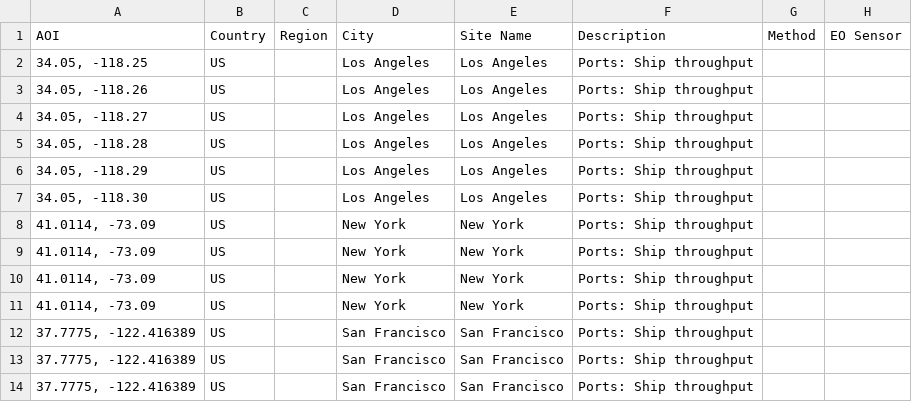
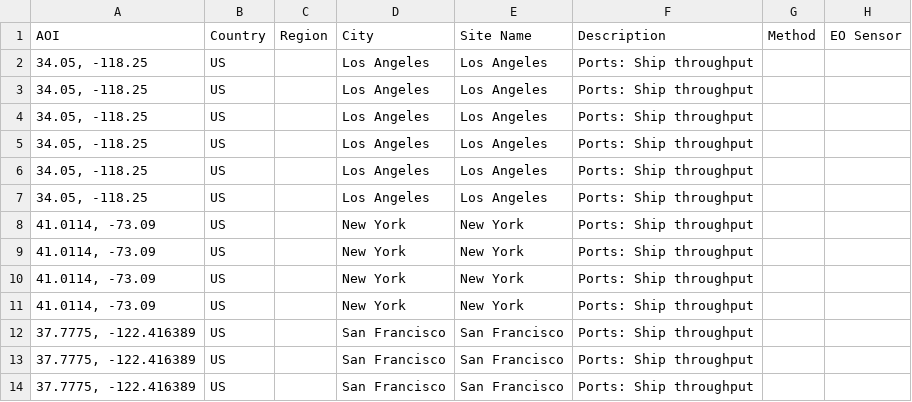
Before and after one commit to eurodatacube/eodash, a CSV file: app/public/data/trilateral/E13c.csv, drawn as a sheet; only a part is shown; the diff names each change by its address in the sheet, - before the commit and + after, or states it on an @@ line.

Commit message:
fix LA location

```diff
--- a/app/public/data/trilateral/E13c.csv
+++ b/app/public/data/trilateral/E13c.csv
-A3 (AOI): 34.05, -118.26
+A3 (AOI): 34.05, -118.25
-A4 (AOI): 34.05, -118.27
+A4 (AOI): 34.05, -118.25
-A5 (AOI): 34.05, -118.28
+A5 (AOI): 34.05, -118.25
-A6 (AOI): 34.05, -118.29
+A6 (AOI): 34.05, -118.25
-A7 (AOI): 34.05, -118.30
+A7 (AOI): 34.05, -118.25
```
